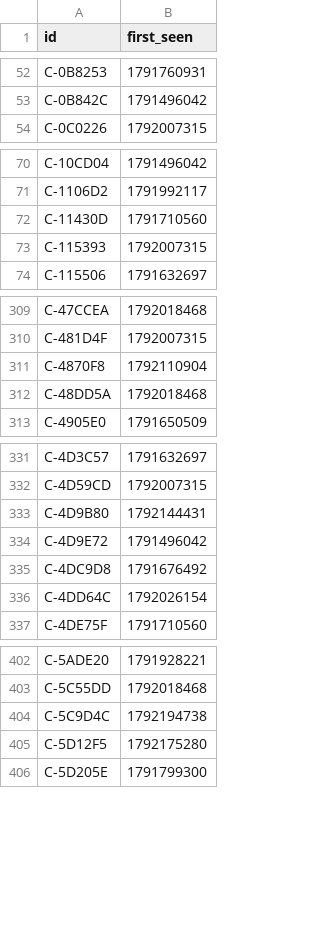
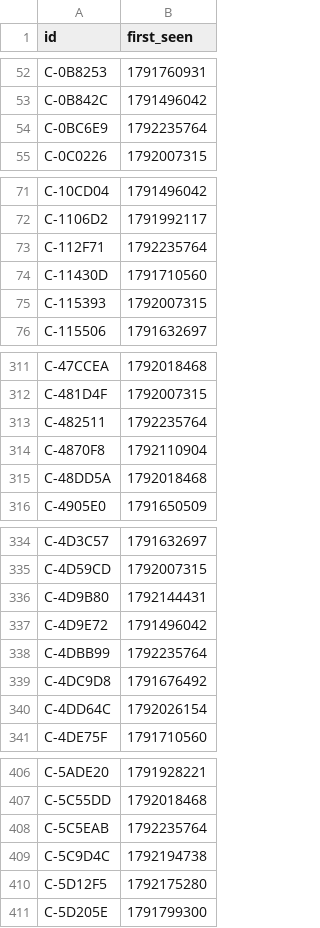
Before and after one commit to ashil13/early-hunter, a CSV file: data/candidates_seen.csv, drawn as a sheet; only a part is shown, gaps mark what is left out; the diff covers the shown part only; the diff names each change by its address in the sheet, - before the commit and + after, or states it on an @@ line.

Commit message:
update data

```diff
--- a/data/candidates_seen.csv
+++ b/data/candidates_seen.csv
+row 54: C-0BC6E9 | 1792235764
+row 73: C-112F71 | 1792235764
+row 313: C-482511 | 1792235764
+row 338: C-4DBB99 | 1792235764
+row 408: C-5C5EAB | 1792235764
```
Also changed, not shown: 15 added rows elsewhere in this file, data/wallets.csv, 3 other files.
